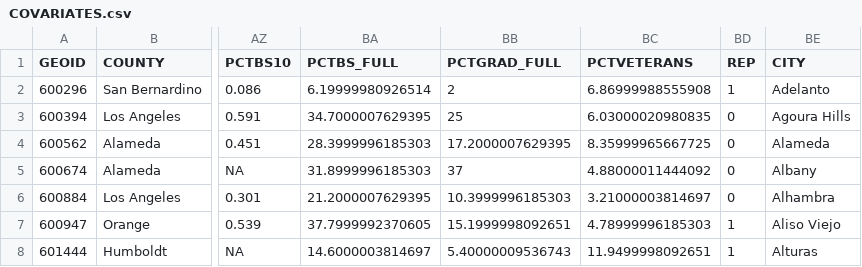
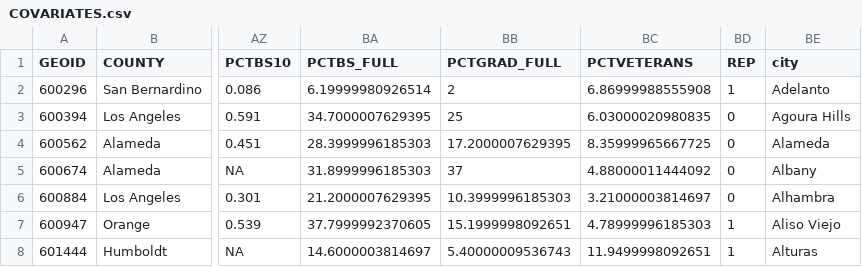
Before and after one commit to ajkirkpatrick/EC420_SP20, a CSV file: COVARIATES.csv, drawn as a sheet; only a part is shown, gaps mark what is left out; the diff names each change by its address in the sheet, - before the commit and + after, or states it on an @@ line.

Commit message:
Add files via upload

```diff
--- a/COVARIATES.csv
+++ b/COVARIATES.csv
-BE1: CITY
+BE1: city
```
